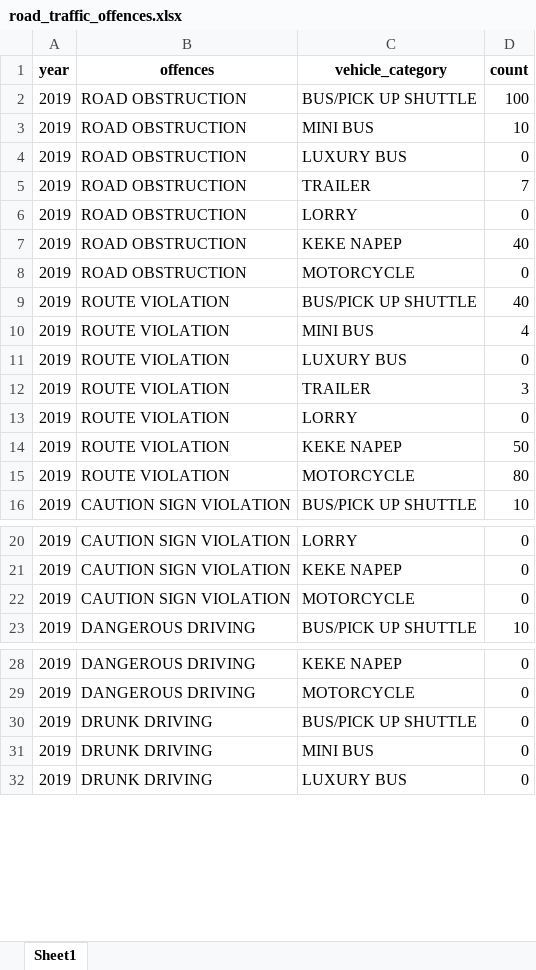
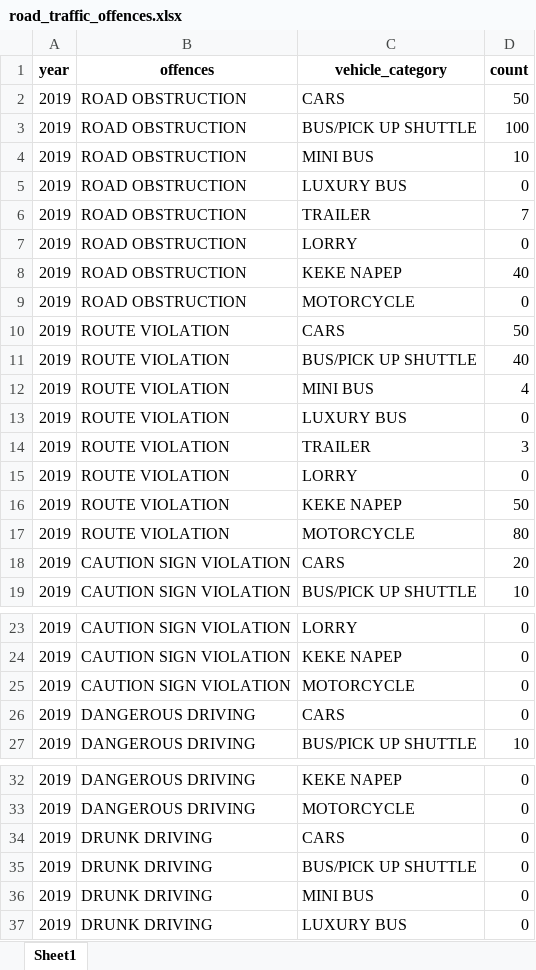
Before and after one commit to PeaceTem/Anambra-Data-Transformation, an Excel workbook: Transportation/road_traffic_offences.xlsx, sheet Sheet1, drawn as a sheet; only a part is shown, gaps mark what is left out; values as stored, in another font and other column widths than the file's, no borders; the diff covers the shown part only; the diff names each change by its address in the sheet, - before the commit and + after, or states it on an @@ line.

Commit message:
ministry of transportation

```diff
--- a/Transportation/road_traffic_offences.xlsx (sheet Sheet1)
+++ b/Transportation/road_traffic_offences.xlsx (sheet Sheet1)
+row 2: 2019 | ROAD OBSTRUCTION | CARS | 50
+row 10: 2019 | ROUTE VIOLATION | CARS | 50
+row 18: 2019 | CAUTION SIGN VIOLATION | CARS | 20
+row 26: 2019 | DANGEROUS DRIVING | CARS | 0
+row 34: 2019 | DRUNK DRIVING | CARS | 0
```
Also changed, not shown: 47 added rows elsewhere in this sheet, AGRICULTURE/anambra_2022_year_book.xlsx, Education/Secondary_State_of_Origin.xlsx, 9 other files.
